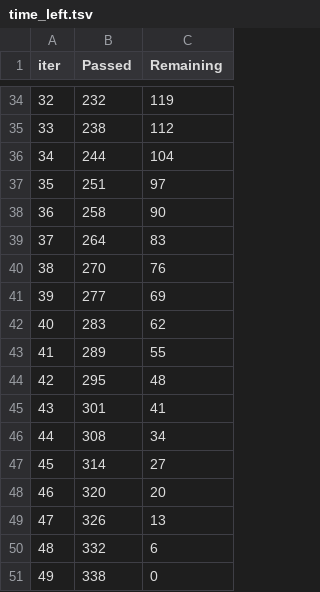
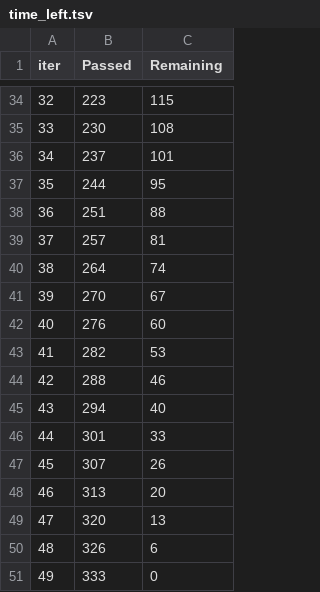
Before and after one commit to rachaellam/ML-ttc, a TSV file: catboost_info/time_left.tsv, drawn as a sheet; only a part is shown, gaps mark what is left out; the diff covers the shown part only.

```diff
--- a/catboost_info/time_left.tsv
+++ b/catboost_info/time_left.tsv
@@ -34,18 +34,18 @@ iter	Passed	Remaining
-32	232	119
-33	238	112
-34	244	104
-35	251	97
-36	258	90
-37	264	83
-38	270	76
-39	277	69
-40	283	62
-41	289	55
-42	295	48
-43	301	41
-44	308	34
-45	314	27
-46	320	20
-47	326	13
-48	332	6
-49	338	0
+32	223	115
+33	230	108
+34	237	101
+35	244	95
+36	251	88
+37	257	81
+38	264	74
+39	270	67
+40	276	60
+41	282	53
+42	288	46
+43	294	40
+44	301	33
+45	307	26
+46	313	20
+47	320	13
+48	326	6
+49	333	0
```
Also changed, not shown: 63 edited cells elsewhere in this file, 4 other files.
